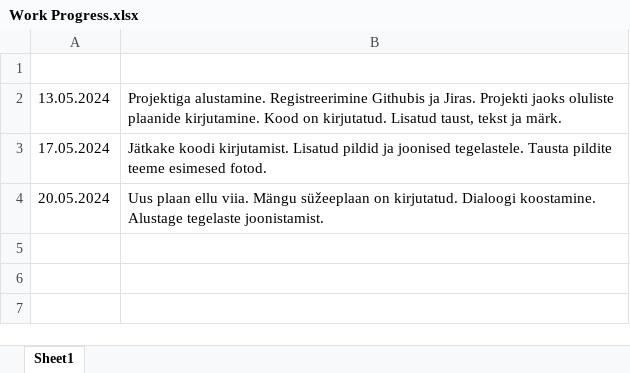
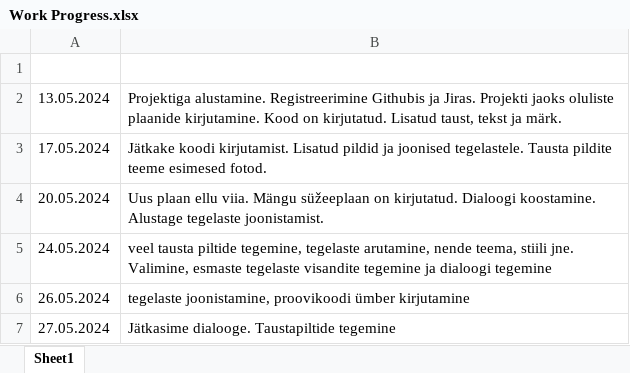
Before and after one commit to eurekakenji/python-project, an Excel workbook: Work Progress.xlsx, sheet Sheet1, drawn as a sheet; values as stored, in another font and other column widths than the file's, no borders; the diff names each change by its address in the sheet, - before the commit and + after, or states it on an @@ line.

Commit message:
Add files via upload

```diff
--- a/Work Progress.xlsx (sheet Sheet1)
+++ b/Work Progress.xlsx (sheet Sheet1)
+row 5: 24.05.2024 | veel tausta piltide tegemine, tegelaste arutamine, nende teema, stiili jne. Valimine, esmaste tegelaste visandite tegemine ja dialoogi tegemine
+row 6: 26.05.2024 | tegelaste joonistamine, proovikoodi ümber kirjutamine
+row 7: 27.05.2024 | Jätkasime dialooge. Taustapiltide tegemine
```
